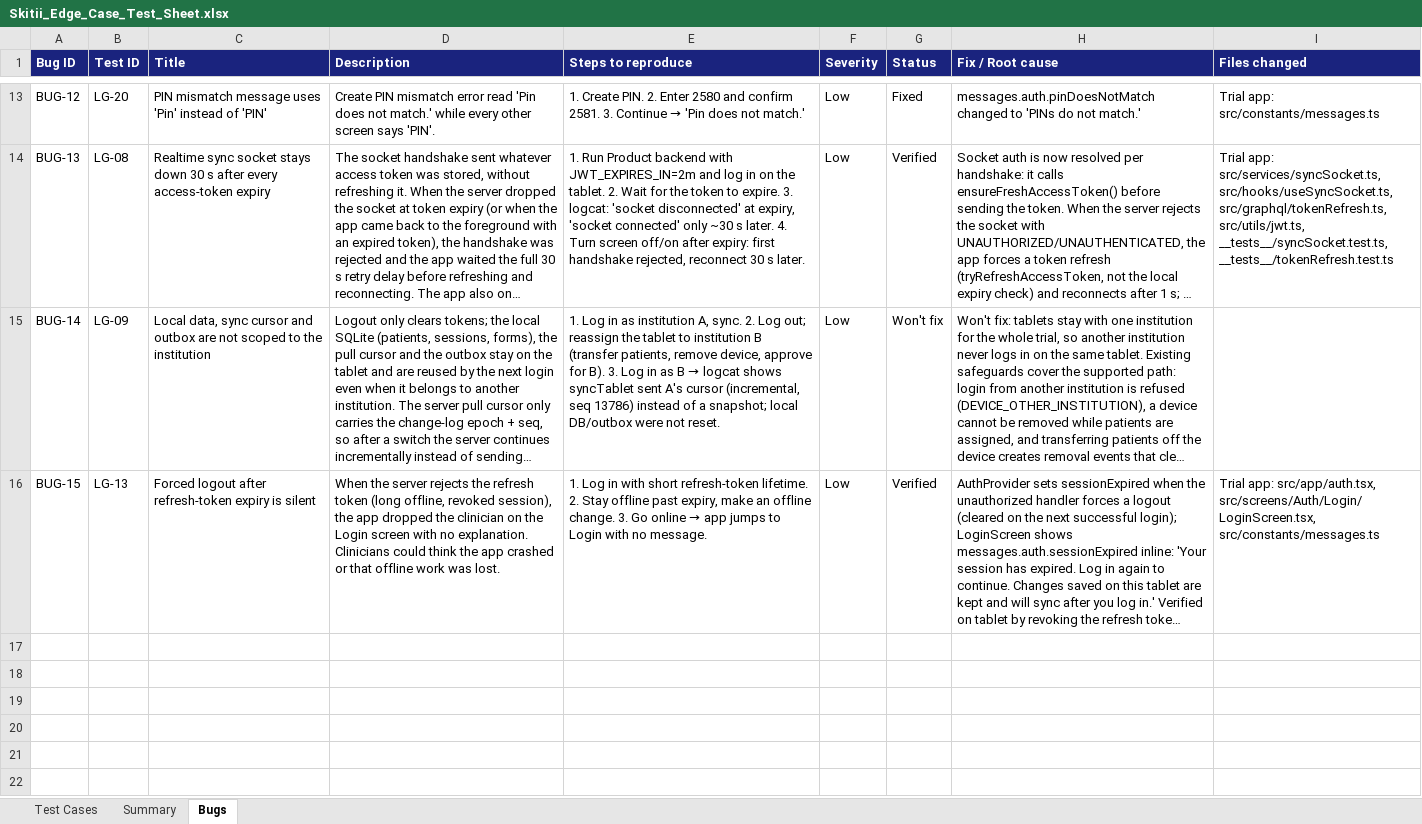
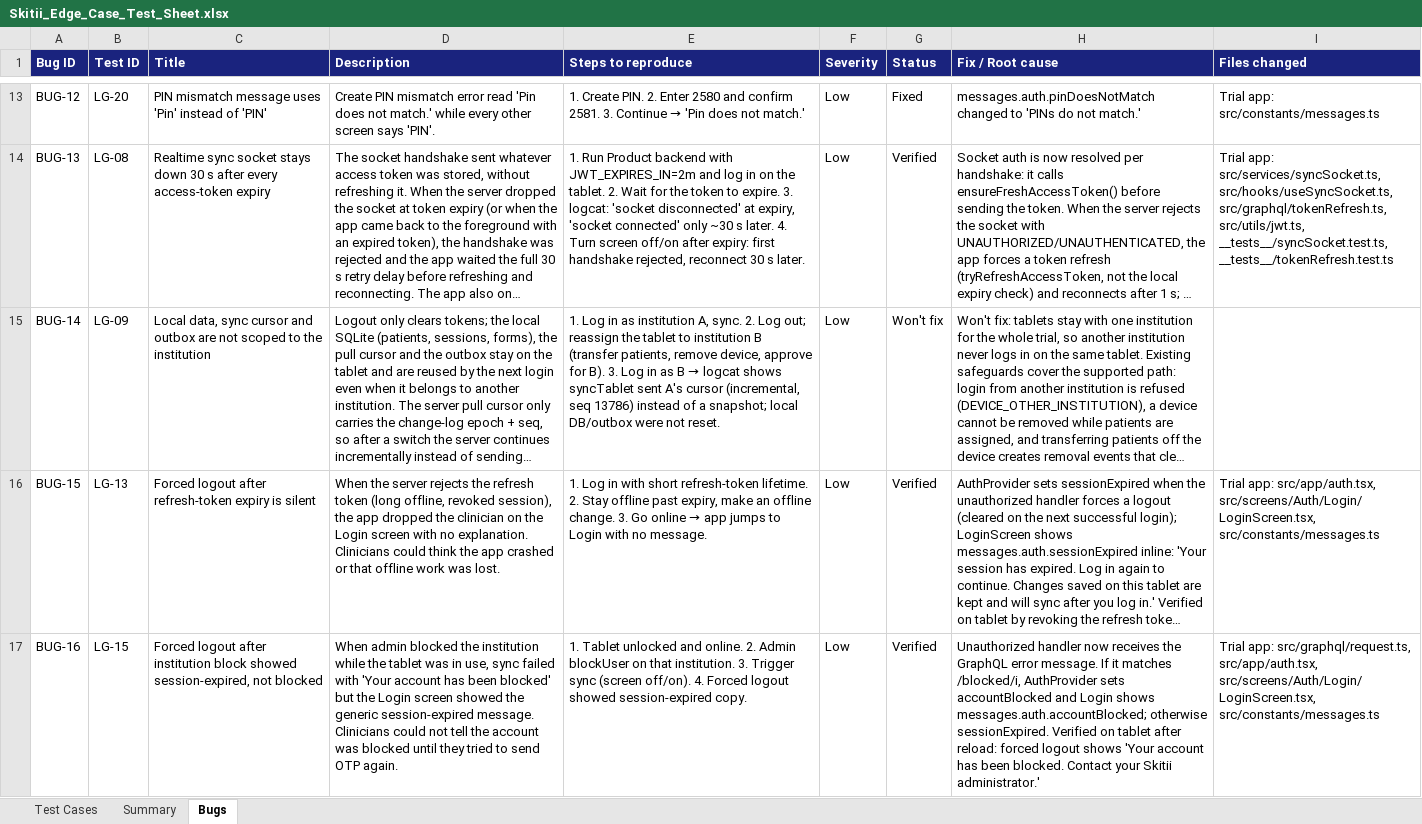
Before and after one commit to swapnilsagvekar/Remote-Control-Docs, an Excel workbook: output/Skitii_Edge_Case_Test_Sheet.xlsx, sheet Bugs, drawn as a sheet; only a part is shown, gaps mark what is left out; long unchanged cells end in …; values as stored, in another font and other column widths than the file's, no borders; the diff names each change by its address in the sheet, - before the commit and + after, or states it on an @@ line.

```diff
--- a/output/Skitii_Edge_Case_Test_Sheet.xlsx (sheet Bugs)
+++ b/output/Skitii_Edge_Case_Test_Sheet.xlsx (sheet Bugs)
+row 17: BUG-16 | LG-15 | Forced logout after institution block showed session-expired, not blocked | When admin blocked the institution while the tablet was in use, sync failed with 'Your account has been blocked' but the Login screen showed the generic session-expired message. Clinicians could not tell the account was blocked until they tried to send OTP again. | 1. Tablet unlocked and online. 2. Admin blockUser on that institution. 3. Trigger sync (screen off/on). 4. Forced logout showed session-expired copy. | Low | Verified | Unauthorized handler now receives the GraphQL error message. If it matches /blocked/i, AuthProvider sets accountBlocked and Login shows messages.auth.accountBlocked; otherwise sessionExpired. Verified on tablet after reload: forced logout shows 'Your account has been blocked. Contact your Skitii administrator.' | Trial app: src/graphql/request.ts, src/app/auth.tsx, src/screens/Auth/Login/LoginScreen.tsx, src/constants/messages.ts
```
Also changed, not shown: sheet Test Cases, 4 other files.
